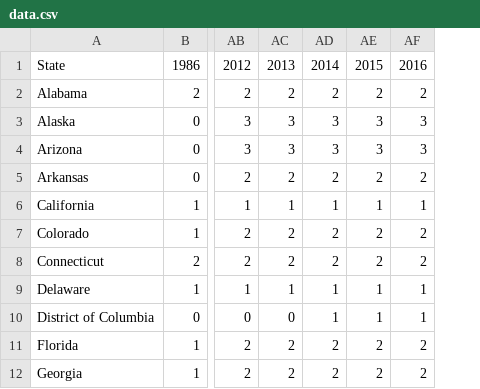
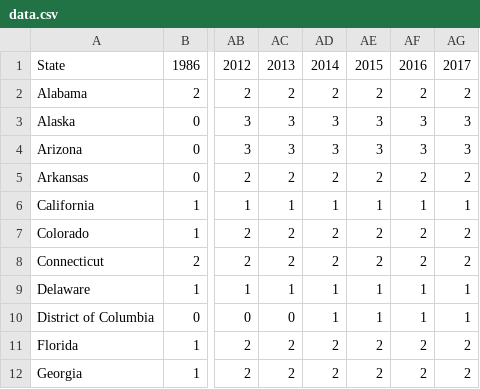
Before and after one commit to joshuasouders/concealedcarry, a CSV file: data/data.csv, drawn as a sheet; only a part is shown, gaps mark what is left out; the diff names each change by its address in the sheet, - before the commit and + after, or states it on an @@ line.

```diff
--- a/data/data.csv
+++ b/data/data.csv
+column AG, rows 1-12: 2017 | 2 | 3 | 3 | 2 | 1 | 2 | 2 | 1 | 1 | 2 | 2
```
Also changed, not shown: 2 other files.
